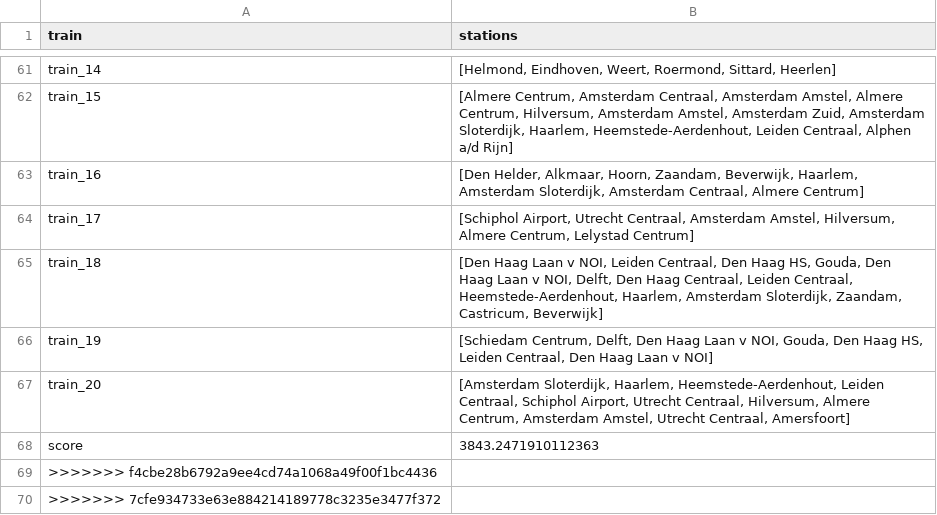
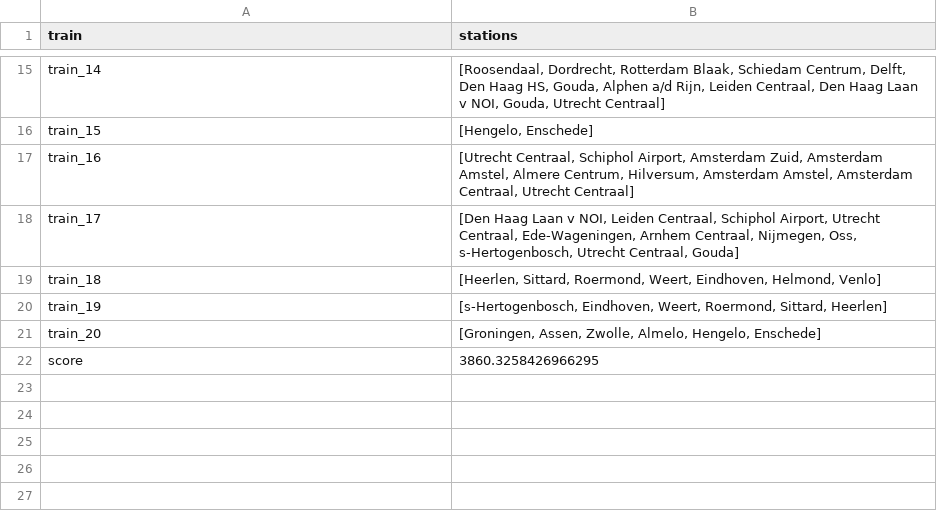
Before and after one commit to Tanneheemsbergen/NLRail, a CSV file: output.csv, drawn as a sheet; only a part is shown, gaps mark what is left out; removed rows and columns are numbered as before the commit, all else as after; the diff covers the shown part only; the diff names each change by its address in the sheet, - before the commit and + after, or states it on an @@ line.

```diff
--- a/output.csv
+++ b/output.csv
-B15 (stations): [Helmond, Eindhoven, Weert, Roermond, Sittard, Heerlen]
+B15 (stations): [Roosendaal, Dordrecht, Rotterdam Blaak, Schiedam Centrum, Delft, Den Haag HS, Gouda, Alphen a/d Rijn, Leiden Centraal, Den Haag Laan v NOI, Gouda, Utrecht Centraal]
-B16 (stations): [Almere Centrum, Amsterdam Centraal, Amsterdam Amstel, Almere Centrum, Hilversum, Amsterdam Amstel, Amsterdam Zuid, Amsterdam Sloterdijk, Haarlem, Heemstede-Aerdenhout, Leiden Centraal, Alphen a/d Rijn]
+B16 (stations): [Hengelo, Enschede]
-B17 (stations): [Den Helder, Alkmaar, Hoorn, Zaandam, Beverwijk, Haarlem, Amsterdam Sloterdijk, Amsterdam Centraal, Almere Centrum]
+B17 (stations): [Utrecht Centraal, Schiphol Airport, Amsterdam Zuid, Amsterdam Amstel, Almere Centrum, Hilversum, Amsterdam Amstel, Amsterdam Centraal, Utrecht Centraal]
-B18 (stations): [Schiphol Airport, Utrecht Centraal, Amsterdam Amstel, Hilversum, Almere Centrum, Lelystad Centrum]
+B18 (stations): [Den Haag Laan v NOI, Leiden Centraal, Schiphol Airport, Utrecht Centraal, Ede-Wageningen, Arnhem Centraal, Nijmegen, Oss, s-Hertogenbosch, Utrecht Centraal, Gouda]
-B19 (stations): [Den Haag Laan v NOI, Leiden Centraal, Den Haag HS, Gouda, Den Haag Laan v NOI, Delft, Den Haag Centraal, Leiden Centraal, Heemstede-Aerdenhout, Haarlem, Amsterdam Sloterdijk, Zaandam, Castricum, Beverwijk]
+B19 (stations): [Heerlen, Sittard, Roermond, Weert, Eindhoven, Helmond, Venlo]
-B20 (stations): [Schiedam Centrum, Delft, Den Haag Laan v NOI, Gouda, Den Haag HS, Leiden Centraal, Den Haag Laan v NOI]
+B20 (stations): [s-Hertogenbosch, Eindhoven, Weert, Roermond, Sittard, Heerlen]
-B21 (stations): [Amsterdam Sloterdijk, Haarlem, Heemstede-Aerdenhout, Leiden Centraal, Schiphol Airport, Utrecht Centraal, Hilversum, Almere Centrum, Amsterdam Amstel, Utrecht Centraal, Amersfoort]
+B21 (stations): [Groningen, Assen, Zwolle, Almelo, Hengelo, Enschede]
-B22 (stations): 3843.2471910112363
+B22 (stations): 3860.3258426966295
-row 69: >>>>>>> f4cbe28b6792a9ee4cd74a1068a49f00f1bc4436
-row 70: >>>>>>> 7cfe934733e63e884214189778c3235e3477f372
```
Also changed, not shown: 46 removed rows and 14 edited cells elsewhere in this file, 2 other files.
